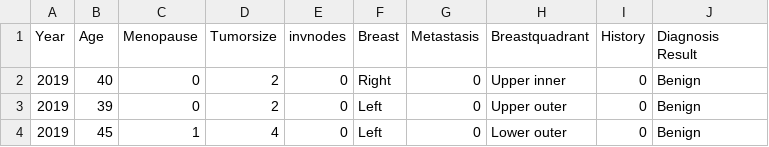
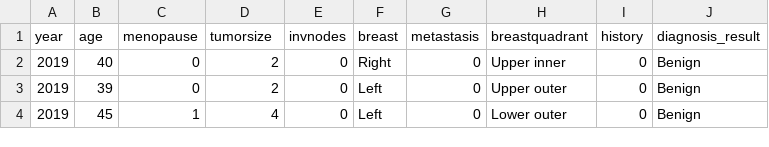
Before and after one commit to dammy-idowu/AppDeployment-app, a CSV file: streamlit_data.csv, drawn as a sheet; only a part is shown.

Commit message:
Update streamlit_data.csv

```diff
--- a/streamlit_data.csv
+++ b/streamlit_data.csv
@@ -1,2 +1,2 @@
-Year,Age,Menopause,Tumorsize,invnodes,Breast,Metastasis,Breastquadrant,History,Diagnosis Result
+year,age,menopause,tumorsize,invnodes,breast,metastasis,breastquadrant,history,diagnosis_result
 2019,40,0,2,0,Right,0,Upper inner,0,Benign
```
